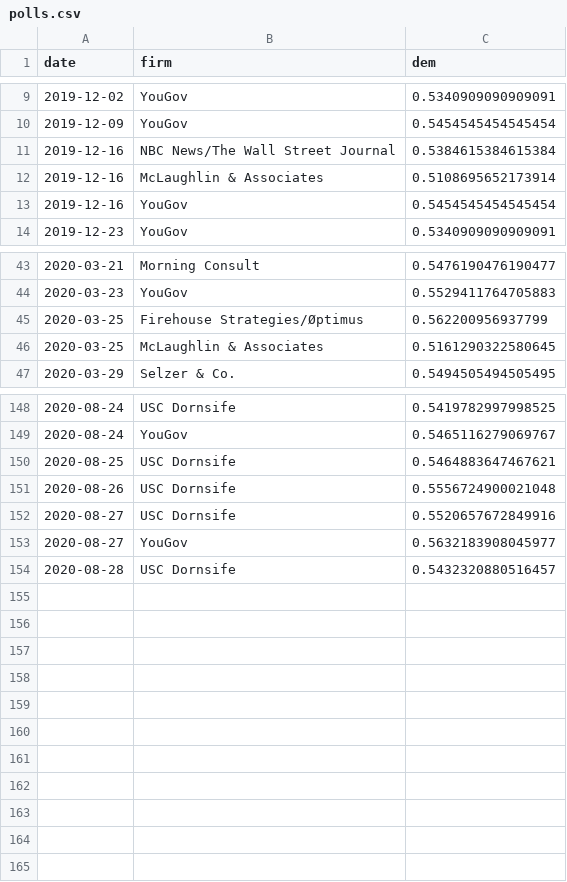
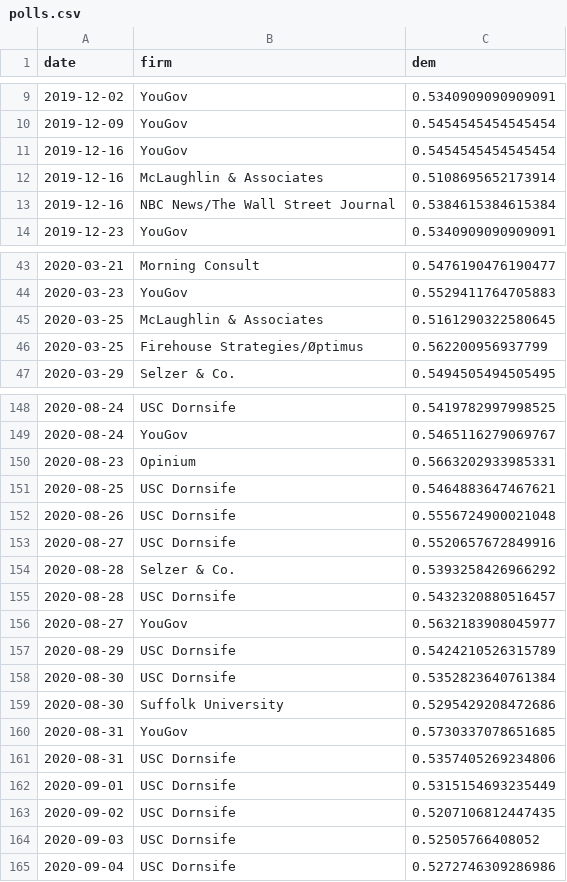
Before and after one commit to CoryMcCartan/us-house-20, a CSV file: docs/polls.csv, drawn as a sheet; only a part is shown, gaps mark what is left out; the diff covers the shown part only.

```diff
--- a/docs/polls.csv
+++ b/docs/polls.csv
@@ -10,5 +10,5 @@ date,firm,dem
 2019-12-09,YouGov,0.5454545454545454
+2019-12-16,YouGov,0.5454545454545454
+2019-12-16,McLaughlin & Associates,0.5108695652173914
 2019-12-16,NBC News/The Wall Street Journal,0.5384615384615384
-2019-12-16,McLaughlin & Associates,0.5108695652173914
-2019-12-16,YouGov,0.5454545454545454
 2019-12-23,YouGov,0.5340909090909091
@@ -44,4 +44,4 @@ date,firm,dem
 2020-03-23,YouGov,0.5529411764705883
+2020-03-25,McLaughlin & Associates,0.5161290322580645
 2020-03-25,Firehouse Strategies/Øptimus,0.562200956937799
-2020-03-25,McLaughlin & Associates,0.5161290322580645
 2020-03-29,Selzer & Co.,0.5494505494505495
@@ -149,2 +149,3 @@ date,firm,dem
 2020-08-24,YouGov,0.5465116279069767
+2020-08-23,Opinium,0.5663202933985331
 2020-08-25,USC Dornsife,0.5464883647467621
@@ -152,3 +153,13 @@ date,firm,dem
 2020-08-27,USC Dornsife,0.5520657672849916
+2020-08-28,Selzer & Co.,0.5393258426966292
+2020-08-28,USC Dornsife,0.5432320880516457
 2020-08-27,YouGov,0.5632183908045977
-2020-08-28,USC Dornsife,0.5432320880516457
+2020-08-29,USC Dornsife,0.5424210526315789
+2020-08-30,USC Dornsife,0.5352823640761384
+2020-08-30,Suffolk University,0.5295429208472686
+2020-08-31,YouGov,0.5730337078651685
+2020-08-31,USC Dornsife,0.5357405269234806
+2020-09-01,USC Dornsife,0.5315154693235449
+2020-09-02,USC Dornsife,0.5207106812447435
+2020-09-03,USC Dornsife,0.52505766408052
+2020-09-04,USC Dornsife,0.5272746309286986
```
Also changed, not shown: 8 moved rows and 1 edited cell elsewhere in this file, data/current_polls.csv, docs/history.csv, 1 other file.
